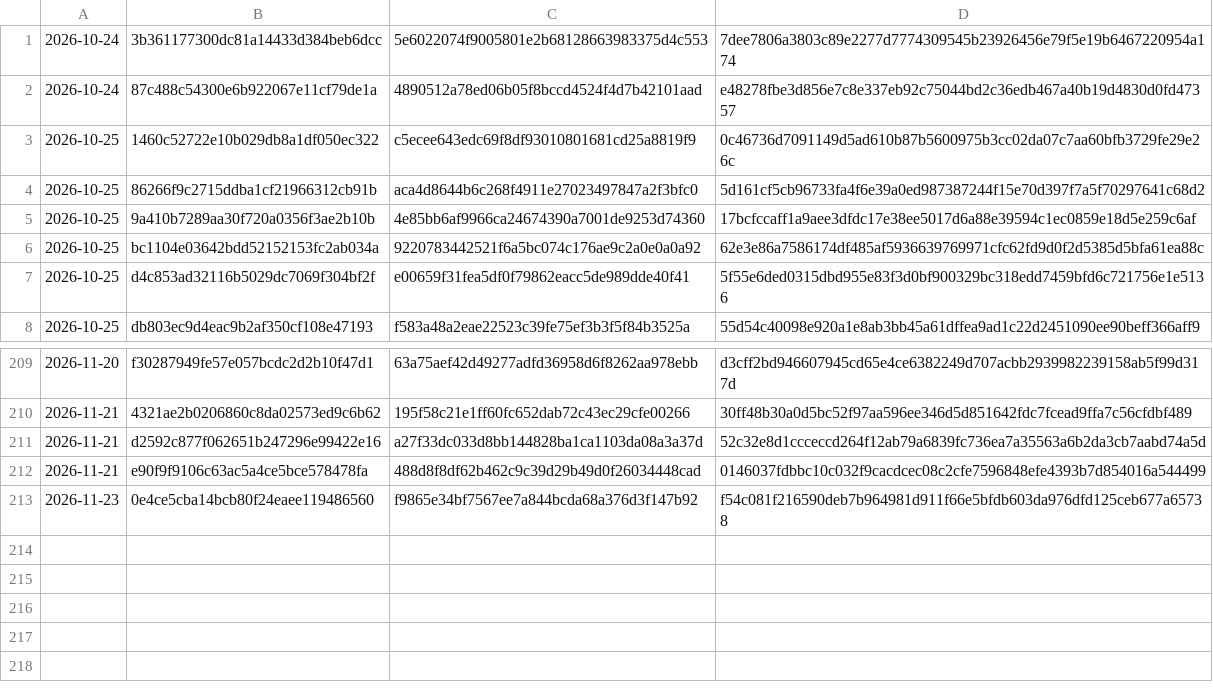
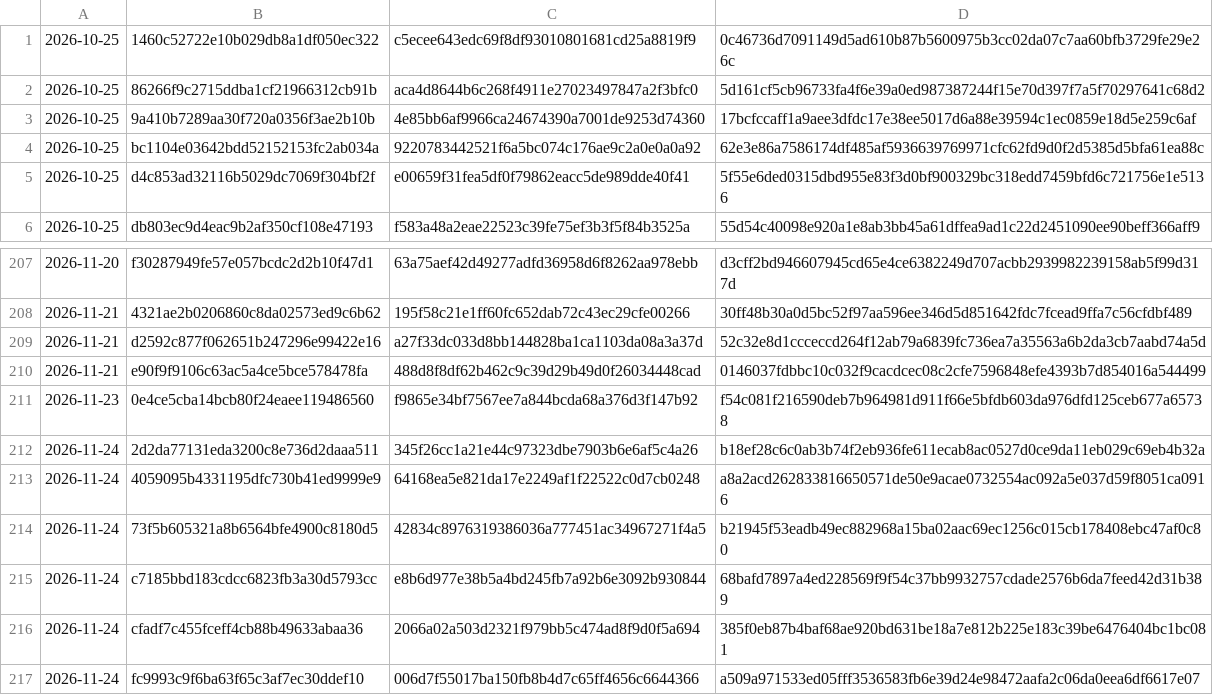
Before and after one commit to Jdont9/HypatiaDatabases, a CSV file: cache/malshare.csv, drawn as a sheet; only a part is shown, gaps mark what is left out; removed rows and columns are numbered as before the commit, all else as after; the diff names each change by its address in the sheet, - before the commit and + after, or states it on an @@ line.

```diff
--- a/cache/malshare.csv
+++ b/cache/malshare.csv
-row 1: 2026-10-24 | 3b361177300dc81a14433d384beb6dcc | 5e6022074f9005801e2b68128663983375d4c553 | 7dee7806a3803c89e2277d7774309545b23926456e79f5e19b6467220954a174
-row 2: 2026-10-24 | 87c488c54300e6b922067e11cf79de1a | 4890512a78ed06b05f8bccd4524f4d7b42101aad | e48278fbe3d856e7c8e337eb92c75044bd2c36edb467a40b19d4830d0fd47357
+row 212: 2026-11-24 | 2d2da77131eda3200c8e736d2daaa511 | 345f26cc1a21e44c97323dbe7903b6e6af5c4a26 | b18ef28c6c0ab3b74f2eb936fe611ecab8ac0527d0ce9da11eb029c69eb4b32a
+row 213: 2026-11-24 | 4059095b4331195dfc730b41ed9999e9 | 64168ea5e821da17e2249af1f22522c0d7cb0248 | a8a2acd262833816650571de50e9acae0732554ac092a5e037d59f8051ca0916
+row 214: 2026-11-24 | 73f5b605321a8b6564bfe4900c8180d5 | 42834c8976319386036a777451ac34967271f4a5 | b21945f53eadb49ec882968a15ba02aac69ec1256c015cb178408ebc47af0c80
+row 215: 2026-11-24 | c7185bbd183cdcc6823fb3a30d5793cc | e8b6d977e38b5a4bd245fb7a92b6e3092b930844 | 68bafd7897a4ed228569f9f54c37bb9932757cdade2576b6da7feed42d31b389
+row 216: 2026-11-24 | cfadf7c455fceff4cb88b49633abaa36 | 2066a02a503d2321f979bb5c474ad8f9d0f5a694 | 385f0eb87b4baf68ae920bd631be18a7e812b225e183c39be6476404bc1bc081
+row 217: 2026-11-24 | fc9993c9f6ba63f65c3af7ec30ddef10 | 006d7f55017ba150fb8b4d7c65ff4656c6644366 | a509a971533ed05fff3536583fb6e39d24e98472aafa2c06da0eea6df6617e07
```
